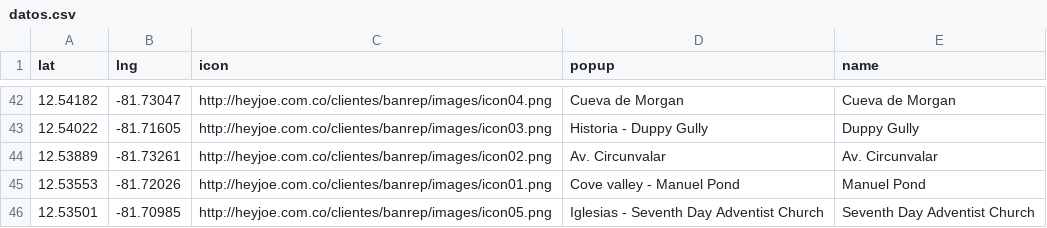
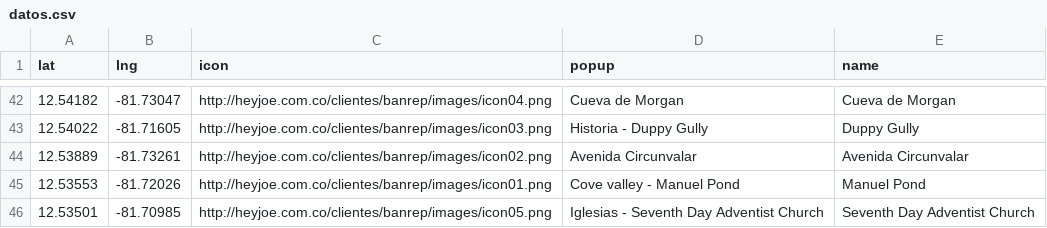
Before and after one commit to heyjoeb/prototipo-banrep, a CSV file: app/datos.csv, drawn as a sheet; only a part is shown, gaps mark what is left out.

```diff
--- a/app/datos.csv
+++ b/app/datos.csv
@@ -43,3 +43,3 @@ lat,lng,icon,popup,name
 12.54022,-81.71605,http://heyjoe.com.co/clientes/banrep/images/icon03.png,"Historia - Duppy Gully",Duppy Gully
-12.53889,-81.73261,http://heyjoe.com.co/clientes/banrep/images/icon02.png,"Av. Circunvalar",Av. Circunvalar
+12.53889,-81.73261,http://heyjoe.com.co/clientes/banrep/images/icon02.png,"Avenida Circunvalar",Avenida Circunvalar
 12.53553,-81.72026,http://heyjoe.com.co/clientes/banrep/images/icon01.png,"Cove valley - Manuel Pond",Manuel Pond
```
Also changed, not shown: 19 other files.
